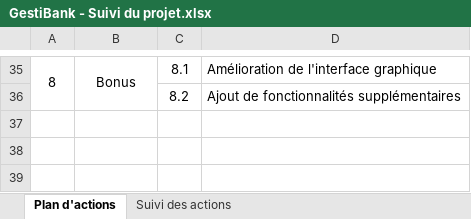
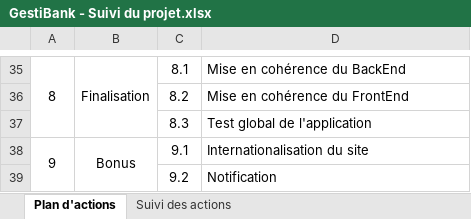
Before and after one commit to AdrienCarcey/GestiBank-Divers, an Excel workbook: GestiBank - Suivi du projet.xlsx, sheet Plan d'actions, drawn as a sheet; only a part is shown, gaps mark what is left out; values as stored, in another font and other column widths than the file's, no borders; the diff covers the shown part only; the diff names each change by its address in the sheet, - before the commit and + after, or states it on an @@ line.

```diff
--- a/GestiBank - Suivi du projet.xlsx (sheet Plan d'actions)
+++ b/GestiBank - Suivi du projet.xlsx (sheet Plan d'actions)
-B35: Bonus
+B35: Finalisation
-D35: Amélioration de l'interface graphique
+D35: Mise en cohérence du BackEnd
-D36: Ajout de fonctionnalités supplémentaires
+D36: Mise en cohérence du FrontEnd
+row 37:  |  | 8.3 | Test global de l'application
+row 38: 9 | Bonus | 9.1 | Internationalisation du site
+row 39:  |  | 9.2 | Notification
```
Also changed, not shown: 3 added rows, 3 removed rows and 25 edited cells elsewhere in this sheet, sheet Suivi des actions, GestiBank - Modèles et Web Services.xlsx.
